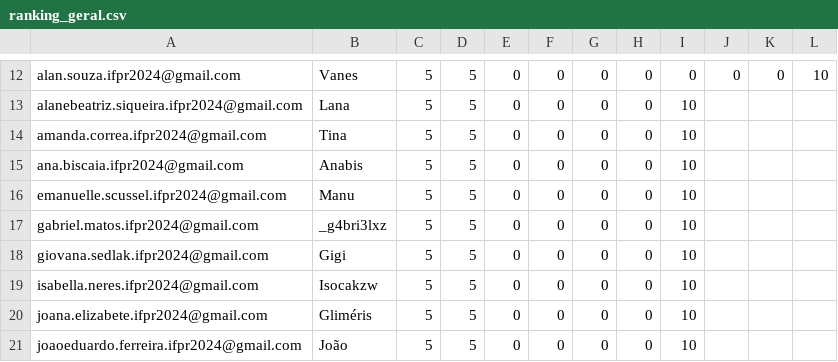
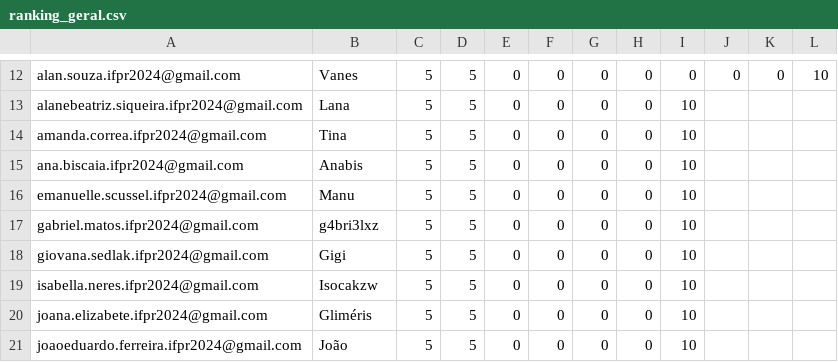
Before and after one commit to anapaulacostacurta-ifpr/desafio-suporte-ti, a CSV file: assets/ranking_geral.csv, drawn as a sheet; only a part is shown, gaps mark what is left out.

```diff
--- a/assets/ranking_geral.csv
+++ b/assets/ranking_geral.csv
@@ -16,3 +16,3 @@ ana.biscaia.ifpr2024@gmail.com	,	        Anabis, 5	,	5	,	0	,	0,0,0,10
 emanuelle.scussel.ifpr2024@gmail.com	,	Manu, 5	,	5	,	0	,	0,0,0,10
-gabriel.matos.ifpr2024@gmail.com,       	_g4bri3lxz,	5	,	5	,	0	,	0,0,0,10
+gabriel.matos.ifpr2024@gmail.com,       	g4bri3lxz,	5	,	5	,	0	,	0,0,0,10
 giovana.sedlak.ifpr2024@gmail.com,          Gigi	,	5	,	5	,	0	,	0,0,0,10
```
Also changed, not shown: 1 other file.
